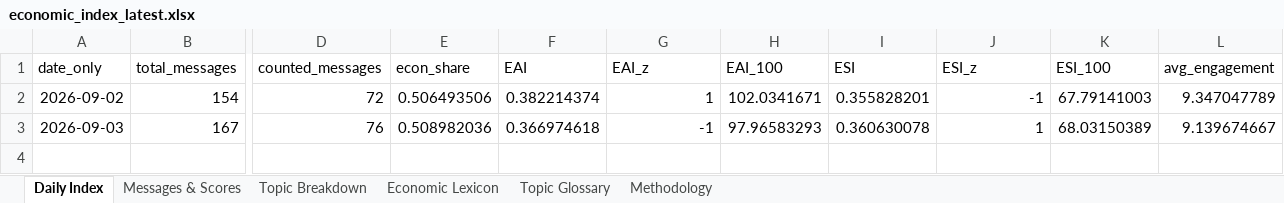
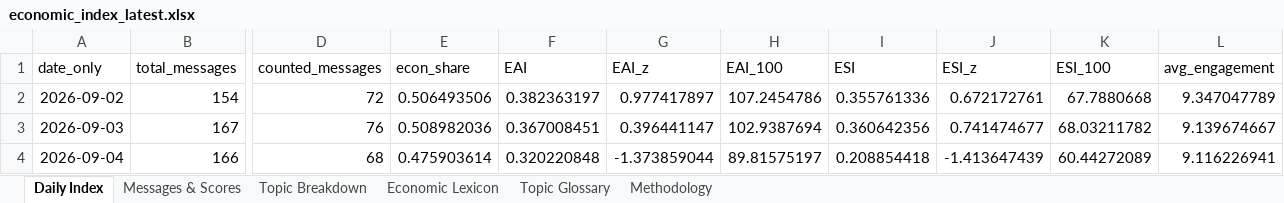
Before and after one commit to ArtikovSh/uz_economic_index, an Excel workbook: output/economic_index_latest.xlsx, sheet Daily Index, drawn as a sheet; only a part is shown, gaps mark what is left out; values as stored, in another font and other column widths than the file's, no borders; charts and pictures not drawn; rows hold the shown columns only; the diff names each change by its address in the sheet, - before the commit and + after, or states it on an @@ line.

Commit message:
data: economic index update (2026-09-05 20:08 UTC)

```diff
--- a/output/economic_index_latest.xlsx (sheet Daily Index)
+++ b/output/economic_index_latest.xlsx (sheet Daily Index)
-F2 (EAI): 0.382214374
+F2 (EAI): 0.382363197
-G2 (EAI_z): 1
+G2 (EAI_z): 0.977417897
-H2 (EAI_100): 102.0341671
+H2 (EAI_100): 107.2454786
-I2 (ESI): 0.355828201
+I2 (ESI): 0.355761336
-J2 (ESI_z): -1
+J2 (ESI_z): 0.672172761
-K2 (ESI_100): 67.79141003
+K2 (ESI_100): 67.7880668
-F3 (EAI): 0.366974618
+F3 (EAI): 0.367008451
-G3 (EAI_z): -1
+G3 (EAI_z): 0.396441147
-H3 (EAI_100): 97.96583293
+H3 (EAI_100): 102.9387694
-I3 (ESI): 0.360630078
+I3 (ESI): 0.360642356
-J3 (ESI_z): 1
+J3 (ESI_z): 0.741474677
-K3 (ESI_100): 68.03150389
+K3 (ESI_100): 68.03211782
+row 4: 2026-09-04 | 166 | 68 | 0.475903614 | 0.320220848 | -1.373859044 | 89.81575197 | 0.208854418 | -1.413647439 | 60.44272089 | 9.116226941
```
Also changed, not shown: sheet Messages & Scores, sheet Topic Breakdown, sheet Topic Glossary, charts or pictures, 3 other files.
